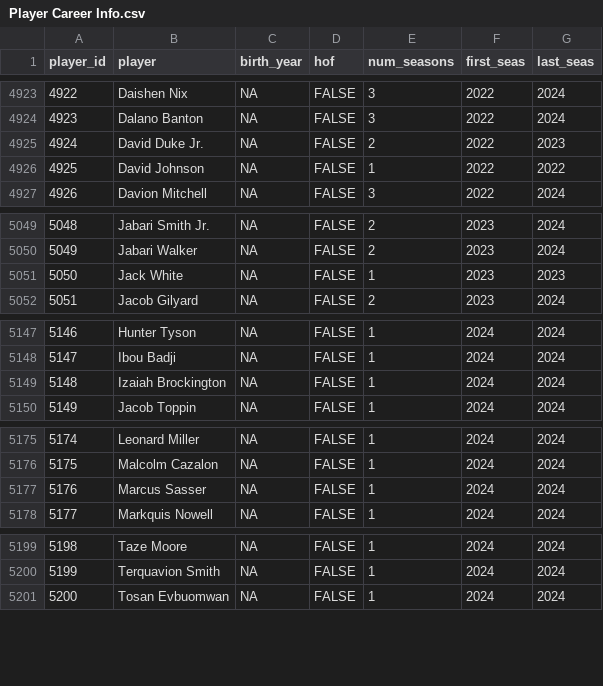
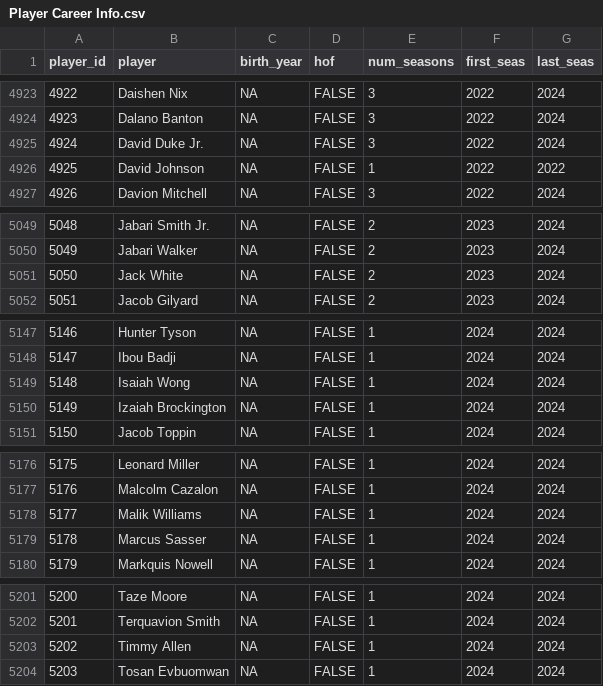
Before and after one commit to sumitrodatta/bball-reference-datasets, a CSV file: Data/Player Career Info.csv, drawn as a sheet; only a part is shown, gaps mark what is left out; addresses are those after the commit; the diff covers the shown part only; the diff names each change by its address in the sheet, - before the commit and + after, or states it on an @@ line.

Commit message:
end of season update

```diff
--- a/Data/Player Career Info.csv
+++ b/Data/Player Career Info.csv
-E4925 (num_seasons): 2
+E4925 (num_seasons): 3
-G4925 (last_seas): 2023
+G4925 (last_seas): 2024
-E5051 (num_seasons): 1
+E5051 (num_seasons): 2
-G5051 (last_seas): 2023
+G5051 (last_seas): 2024
+row 5149: 5148 | Isaiah Wong | NA | FALSE | 1 | 2024 | 2024
@@ column A (player_id) renumbered from row 5150 down @@
+row 5178: 5177 | Malik Williams | NA | FALSE | 1 | 2024 | 2024
+row 5203: 5202 | Timmy Allen | NA | FALSE | 1 | 2024 | 2024
```
Also changed, not shown: 2 edited cells elsewhere in this file, Data/Opponent Stats Per Game.csv, Data/Opponent Totals.csv, 10 other files.
